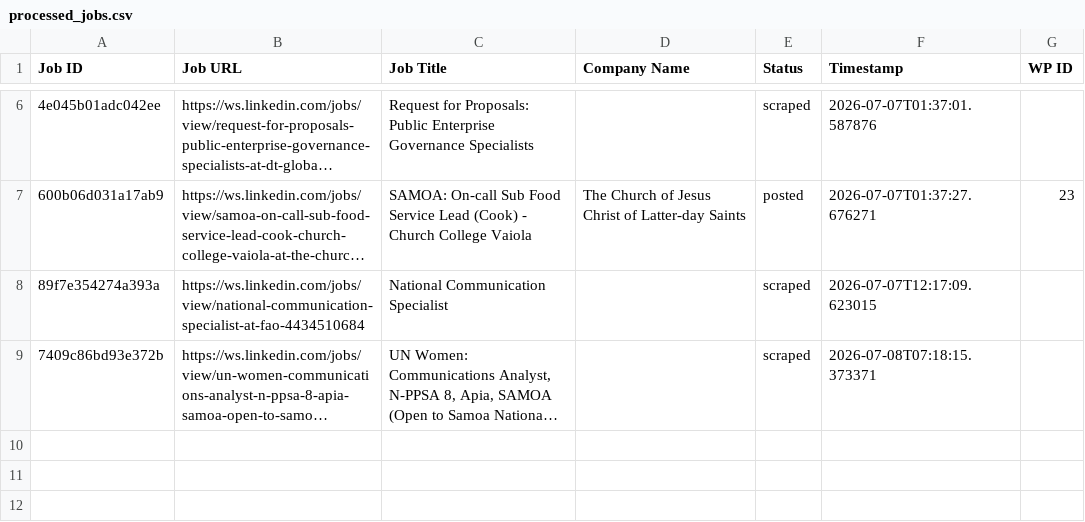
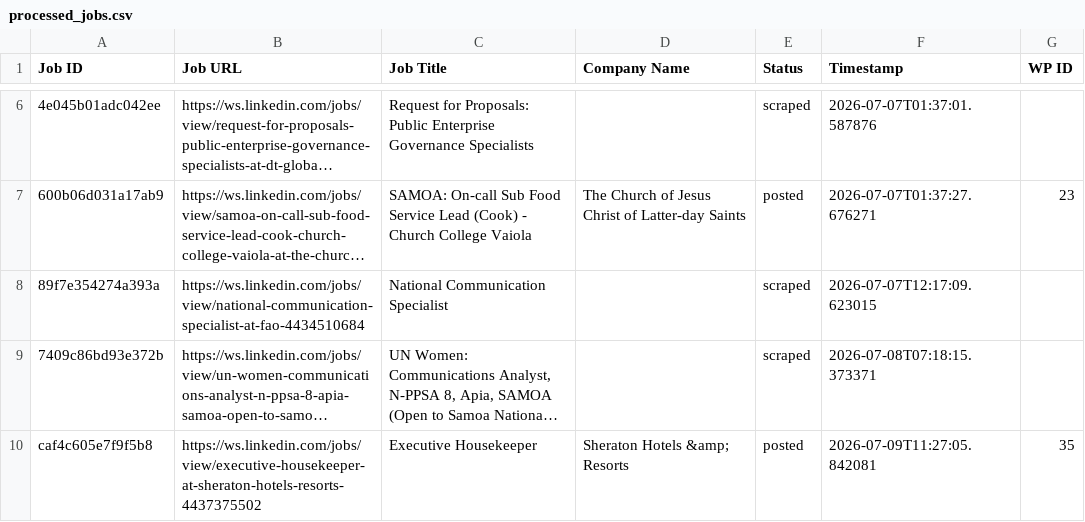
Before and after one commit to innovationinc2000/ws, a CSV file: processed_jobs.csv, drawn as a sheet; only a part is shown, gaps mark what is left out; long unchanged cells end in …; the diff names each change by its address in the sheet, - before the commit and + after, or states it on an @@ line.

```diff
--- a/processed_jobs.csv
+++ b/processed_jobs.csv
+row 10: caf4c605e7f9f5b8 | https://ws.linkedin.com/jobs/view/executive-housekeeper-at-sheraton-hotels-resorts-4437375502 | Executive Housekeeper | Sheraton Hotels &amp; Resorts | posted | 2026-07-09T11:27:05.842081 | 35
```
